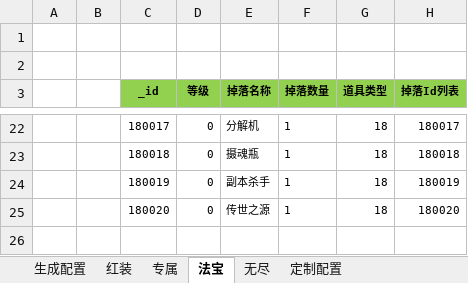
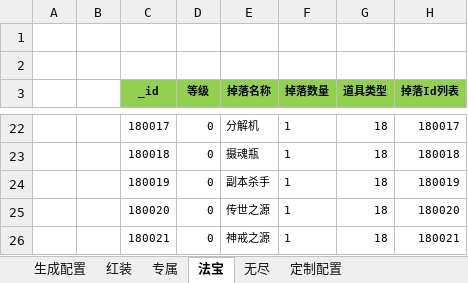
Before and after one commit to wokanjianyang/WrittenLegend, an Excel workbook: Excel/DropConfig.xlsx, sheet 法宝, drawn as a sheet; only a part is shown, gaps mark what is left out; values as stored, in another font and other column widths than the file's, no borders; the diff names each change by its address in the sheet, - before the commit and + after, or states it on an @@ line.

```diff
--- a/Excel/DropConfig.xlsx (sheet 法宝)
+++ b/Excel/DropConfig.xlsx (sheet 法宝)
+row 26:  |  | 180021 | 0 | 神戒之源 | 1 | 18 | 180021
```
Also changed, not shown: Excel/ArtifactConfig.xlsx, Excel/InfiniteDropConfig.xlsx, 8 other files.
